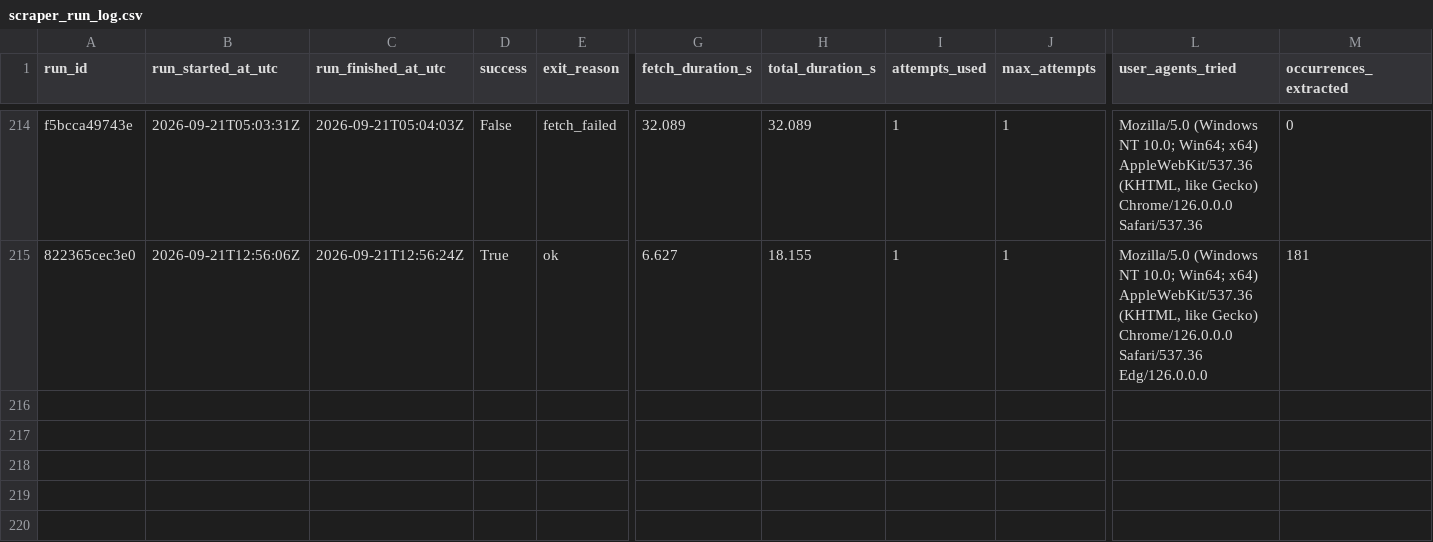
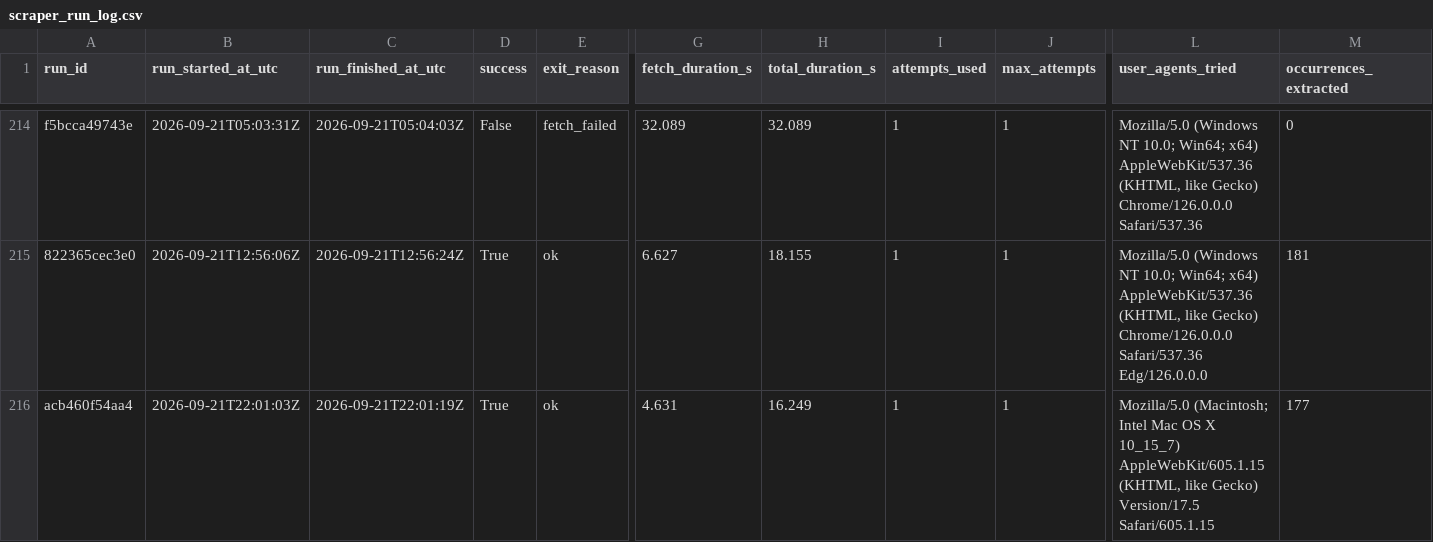
Before and after one commit to ajtga/fire-incidents, a CSV file: data/scraper_run_log.csv, drawn as a sheet; only a part is shown, gaps mark what is left out; rows hold the shown columns only; the diff names each change by its address in the sheet, - before the commit and + after, or states it on an @@ line.

```diff
--- a/data/scraper_run_log.csv
+++ b/data/scraper_run_log.csv
+row 216: acb460f54aa4 | 2026-09-21T22:01:03Z | 2026-09-21T22:01:19Z | True | ok | 4.631 | 16.249 | 1 | 1 | Mozilla/5.0 (Macintosh; Intel Mac OS X 10_15_7) AppleWebKit/605.1.15 (KHTML, like Gecko) Version/17.5 Safari/605.1.15 | 177
```
Also changed, not shown: data/cbmal_fire_incidents.csv, 1 other file.
